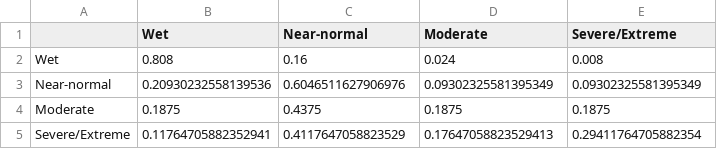
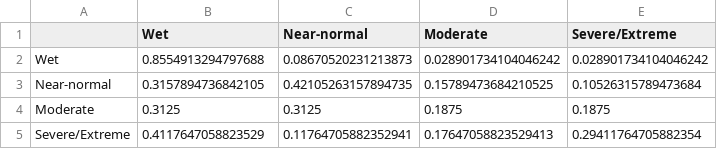
Before and after one commit to alirezakavianifar/drought_analysis, a CSV file: outputs/markov_transitions_eastern.csv, drawn as a sheet.

```diff
--- a/outputs/markov_transitions_eastern.csv
+++ b/outputs/markov_transitions_eastern.csv
@@ -1,5 +1,5 @@
 ,Wet,Near-normal,Moderate,Severe/Extreme
-Wet,0.808,0.16,0.024,0.008
-Near-normal,0.20930232558139536,0.6046511627906976,0.09302325581395349,0.09302325581395349
-Moderate,0.1875,0.4375,0.1875,0.1875
-Severe/Extreme,0.11764705882352941,0.4117647058823529,0.17647058823529413,0.29411764705882354
+Wet,0.8554913294797688,0.08670520231213873,0.028901734104046242,0.028901734104046242
+Near-normal,0.3157894736842105,0.42105263157894735,0.15789473684210525,0.10526315789473684
+Moderate,0.3125,0.3125,0.1875,0.1875
+Severe/Extreme,0.4117647058823529,0.11764705882352941,0.17647058823529413,0.29411764705882354
```
Also changed, not shown: outputs/basin_comparison.csv, outputs/grace_spi_correlation.csv, 38 other files.
